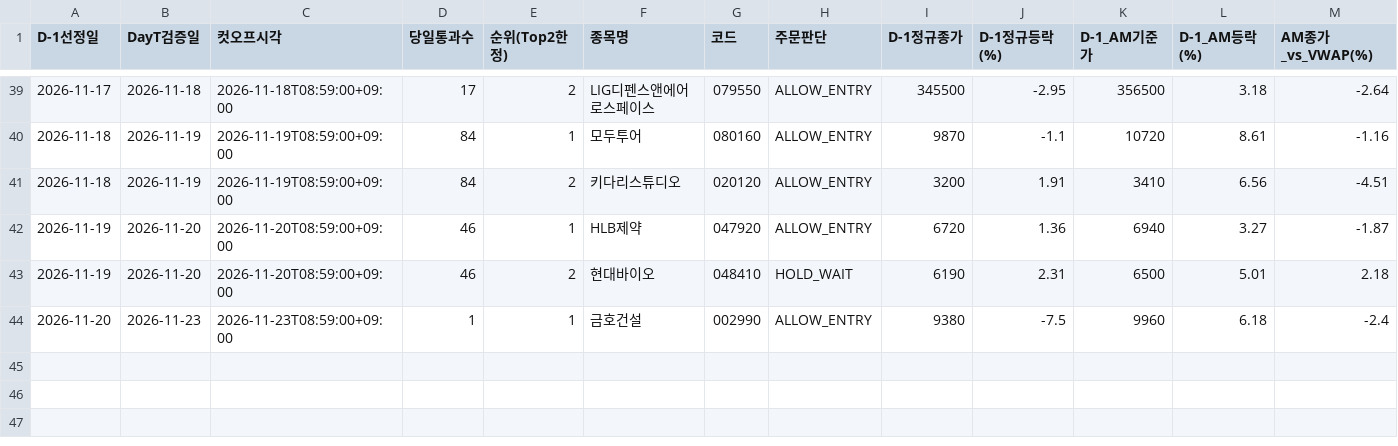
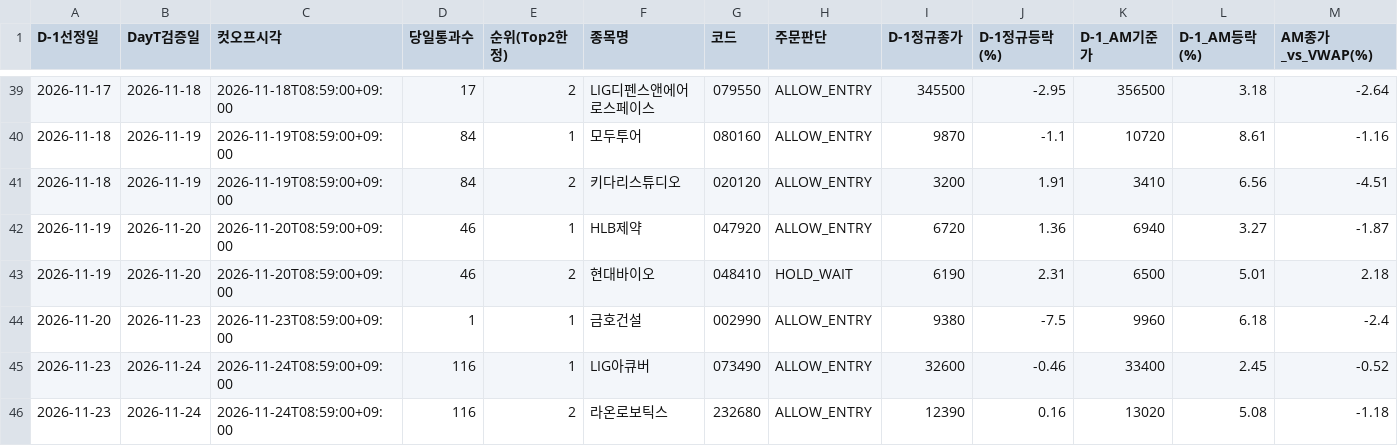
Before and after one commit to donbeoljadwj-ai/donbeolja, a CSV file: endgame3/stealth_v30_ledger.csv, drawn as a sheet; only a part is shown, gaps mark what is left out; rows hold the shown columns only; the diff names each change by its address in the sheet, - before the commit and + after, or states it on an @@ line.

```diff
--- a/endgame3/stealth_v30_ledger.csv
+++ b/endgame3/stealth_v30_ledger.csv
+row 45: 2026-11-23 | 2026-11-24 | 2026-11-24T08:59:00+09:00 | 116 | 1 | LIG아큐버 | 073490 | ALLOW_ENTRY | 32600 | -0.46 | 33400 | 2.45 | -0.52
+row 46: 2026-11-23 | 2026-11-24 | 2026-11-24T08:59:00+09:00 | 116 | 2 | 라온로보틱스 | 232680 | ALLOW_ENTRY | 12390 | 0.16 | 13020 | 5.08 | -1.18
```
Also changed, not shown: stealth_v30_ledger.csv, 16 other files.
